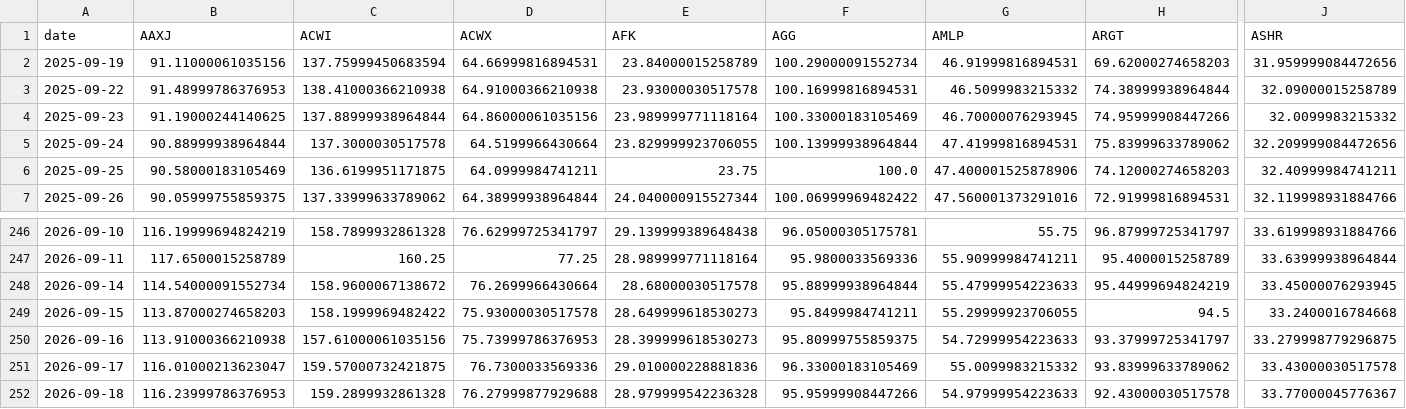
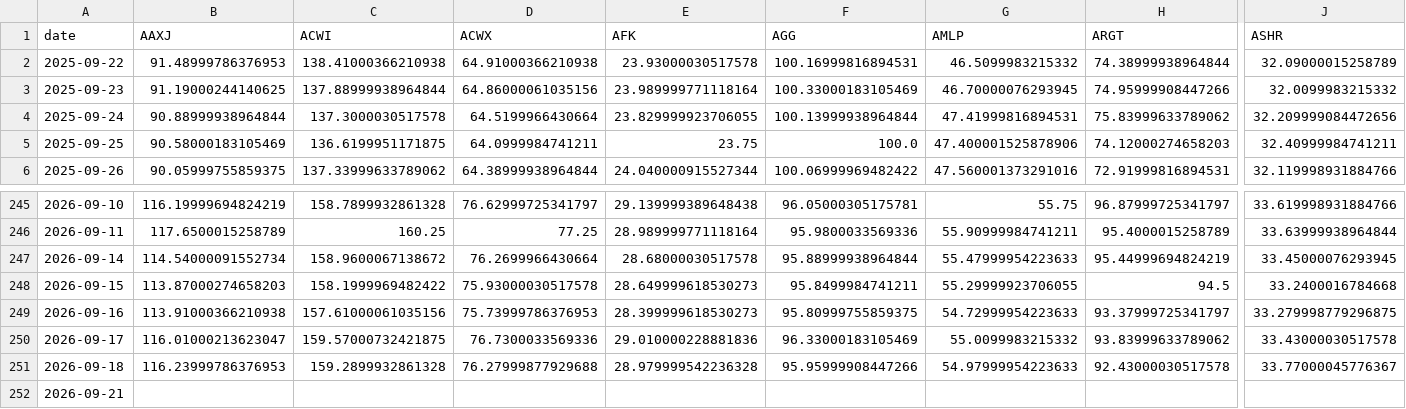
Before and after one commit to BamHIHedgeFundCEO/bamhi-web-reflex, a CSV file: data/world_sectors.csv, drawn as a sheet; only a part is shown, gaps mark what is left out; removed rows and columns are numbered as before the commit, all else as after; rows hold the shown columns only; the diff names each change by its address in the sheet, - before the commit and + after, or states it on an @@ line.

```diff
--- a/data/world_sectors.csv
+++ b/data/world_sectors.csv
-row 2: 2025-09-19 | 91.11000061035156 | 137.75999450683594 | 64.66999816894531 | 23.84000015258789 | 100.29000091552734 | 46.91999816894531 | 69.62000274658203 | 31.959999084472656
+row 252: 2026-09-21
```
Also changed, not shown: data/breadth.csv, data/rates.csv, 1 other file.
